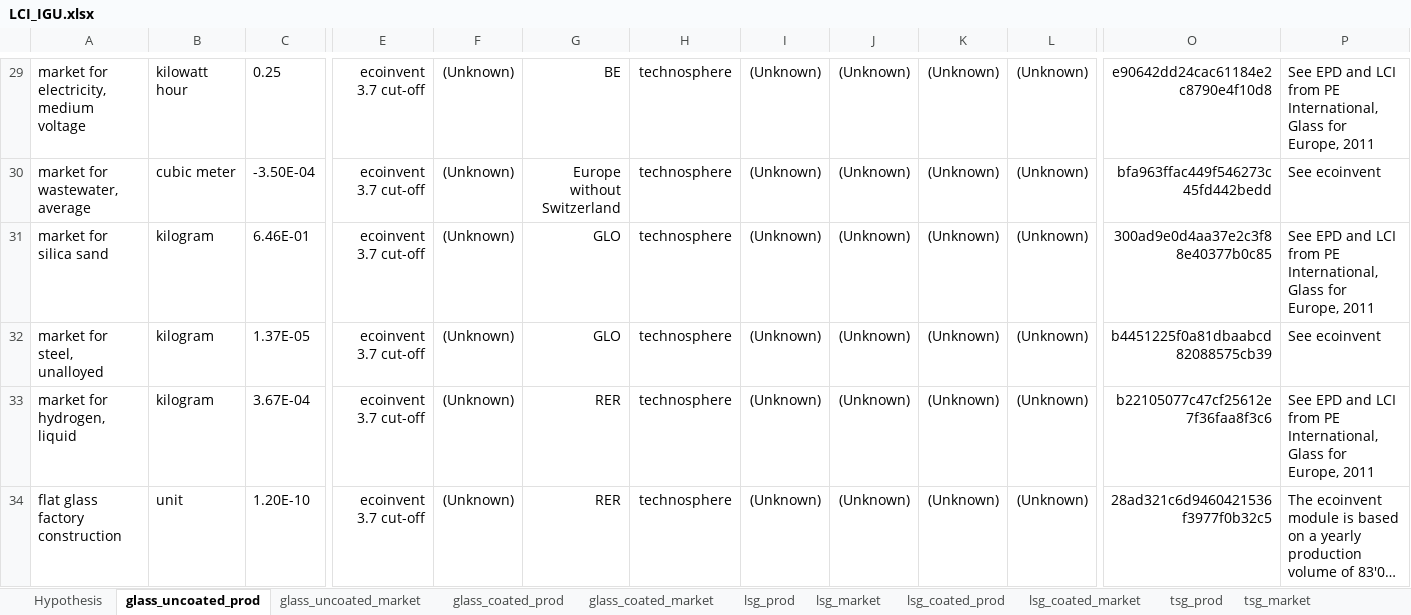
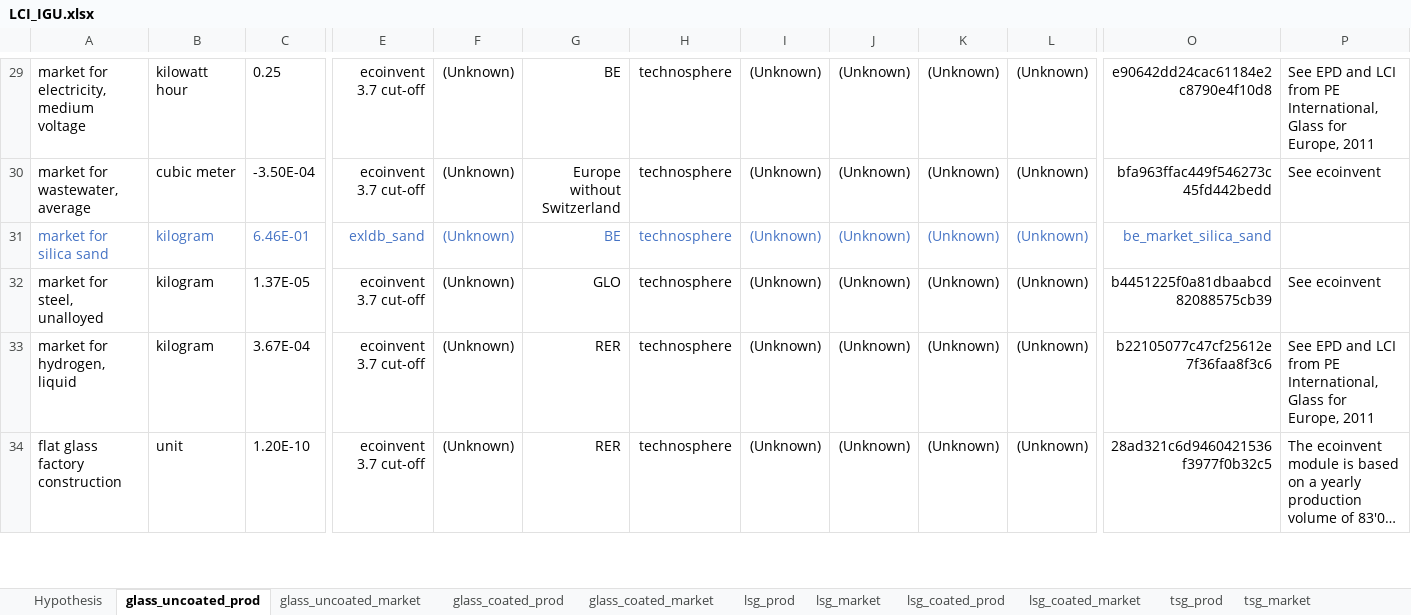
Before and after one commit to JeanSouv/LCA_IGUs, an Excel workbook: files/LCI_IGU.xlsx, sheet glass_uncoated_prod, drawn as a sheet; only a part is shown, gaps mark what is left out; long unchanged cells end in …; values as stored, in another font and other column widths than the file's, no borders; the diff covers the shown part only; the diff names each change by its address in the sheet, - before the commit and + after, or states it on an @@ line.

```diff
--- a/files/LCI_IGU.xlsx (sheet glass_uncoated_prod)
+++ b/files/LCI_IGU.xlsx (sheet glass_uncoated_prod)
-A31:C31 text colour: black
+A31:C31 text colour: #4472C4
-E31: ecoinvent 3.7 cut-off
+E31: exldb_sand
-E31:O31 text colour: black
+E31:O31 text colour: #4472C4
-G31: GLO
+G31: BE
-O31: 300ad9e0d4aa37e2c3f88e40377b0c85
+O31: be_market_silica_sand
-P31: See EPD and LCI from PE International, Glass for Europe, 2011
+P31: (empty)
```
Also changed, not shown: cell formats elsewhere in this sheet, files/LCI_SilicaSand.xlsx, 1 other file.
